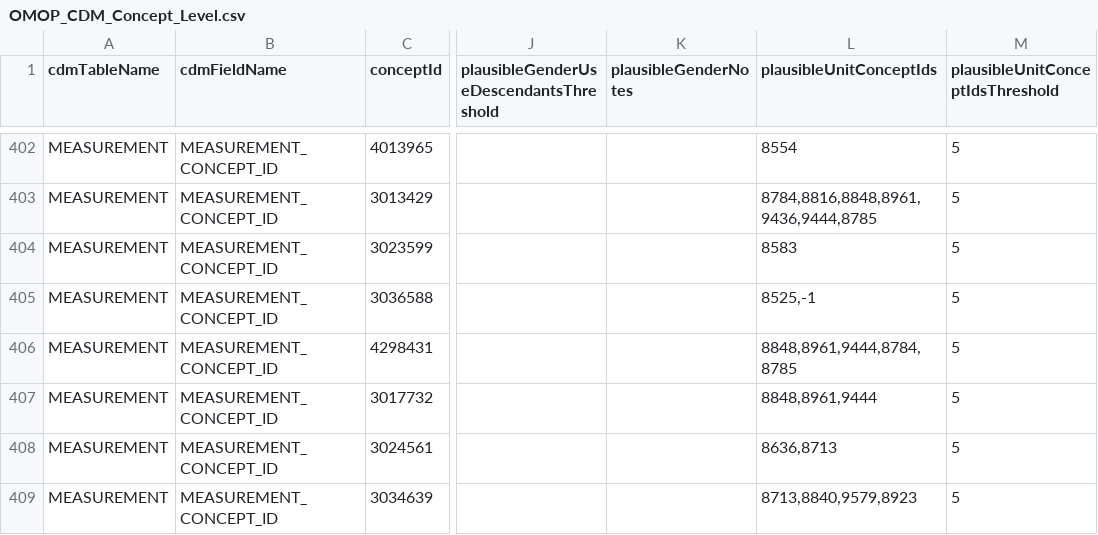
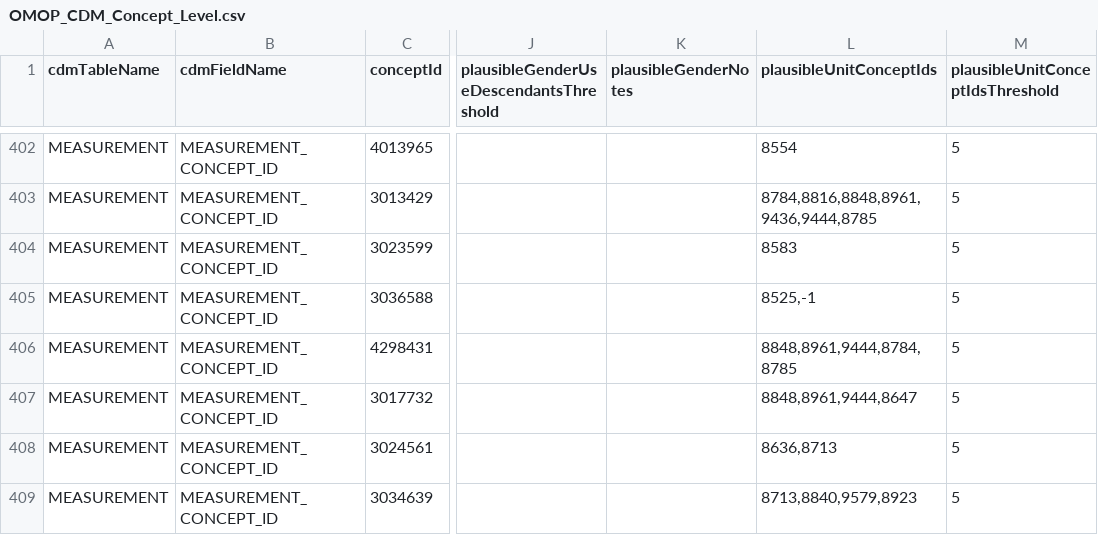
Before and after one commit to OHDSI/DataQualityDashboard, a CSV file: inst/csv/OMOP_CDM_Concept_Level.csv, drawn as a sheet; only a part is shown, gaps mark what is left out; the diff names each change by its address in the sheet, - before the commit and + after, or states it on an @@ line.

Commit message:
Accept per-microliter units for blood neutrophil counts
Allow unit concept 8647 for measurement concept 3017732 and add regression
coverage using the packaged thresholds and production SQL.

Fixes #698.

```diff
--- a/inst/csv/OMOP_CDM_Concept_Level.csv
+++ b/inst/csv/OMOP_CDM_Concept_Level.csv
-L407 (plausibleUnitConceptIds): 8848,8961,9444
+L407 (plausibleUnitConceptIds): 8848,8961,9444,8647
```
Also changed, not shown: 3 other files.
